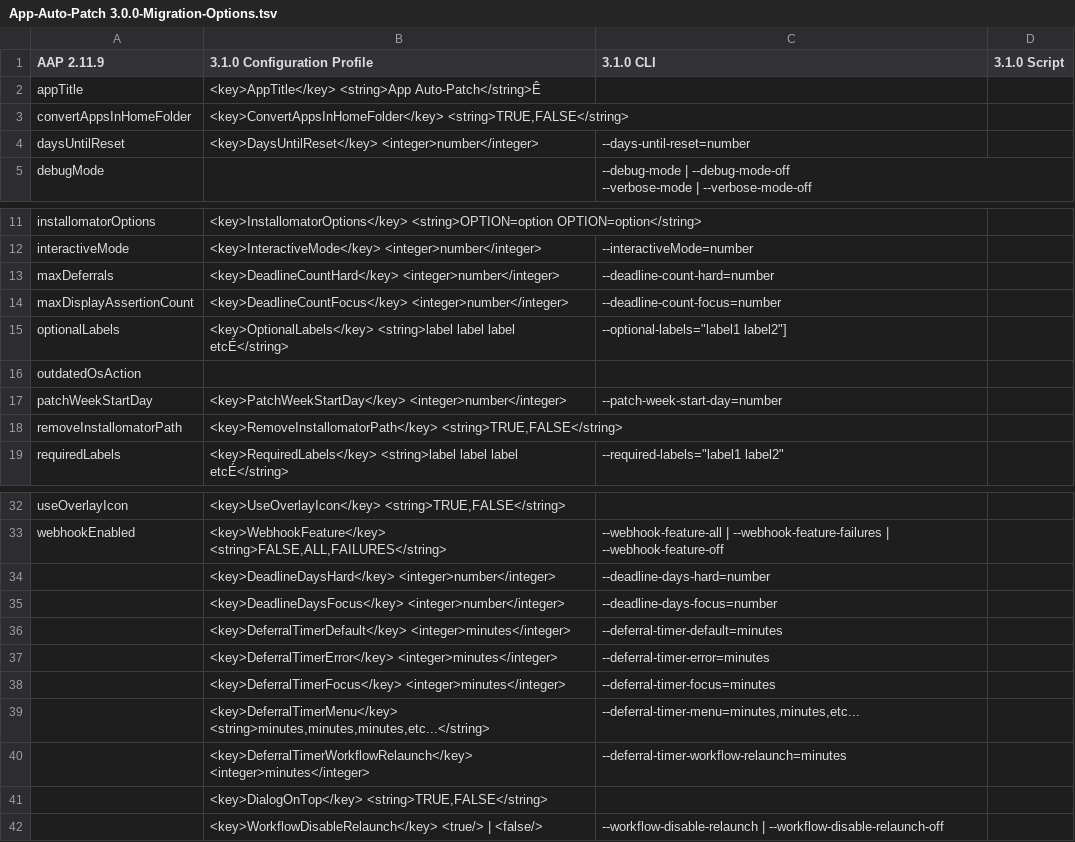
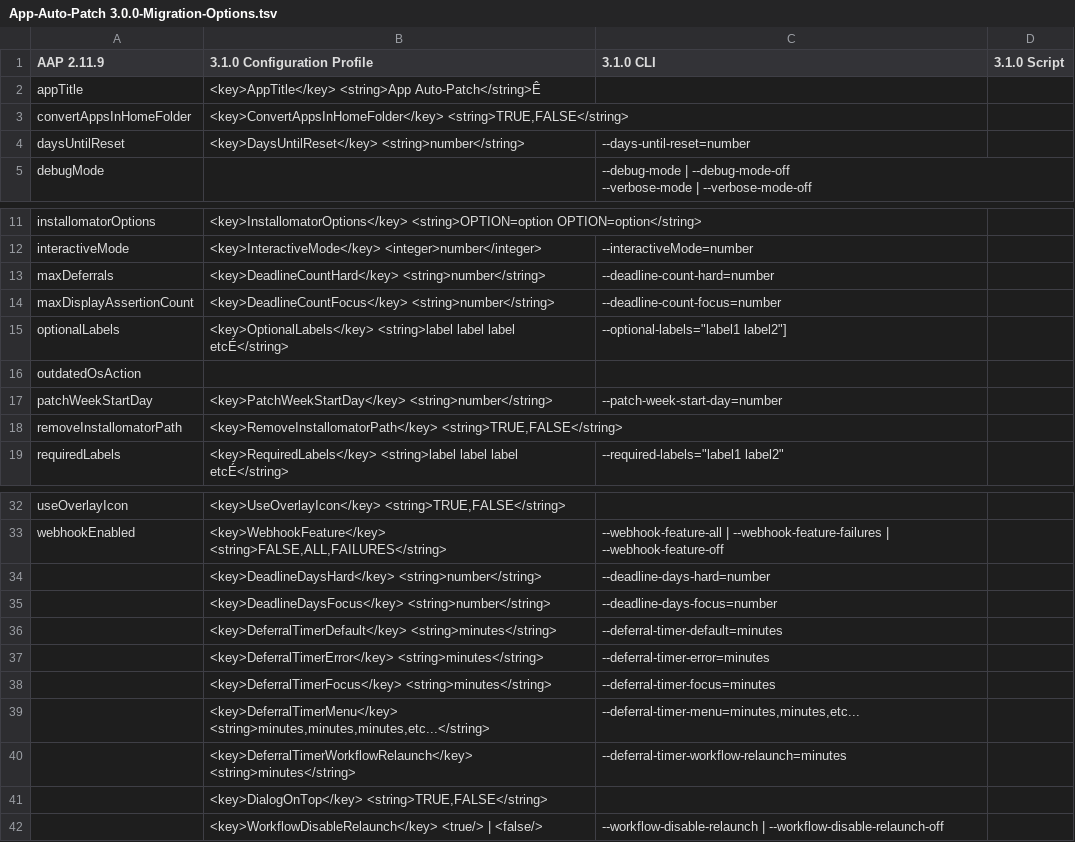
Before and after one commit to App-Auto-Patch/App-Auto-Patch, a TSV file: Resources/App-Auto-Patch 3.0.0-Migration-Options.tsv, drawn as a sheet; only a part is shown, gaps mark what is left out.

Commit message:
Add files via upload

```diff
--- a/Resources/App-Auto-Patch 3.0.0-Migration-Options.tsv
+++ b/Resources/App-Auto-Patch 3.0.0-Migration-Options.tsv
@@ -3,3 +3,3 @@ appTitle	<key>AppTitle</key> <string>App Auto-Patch</string>Ê
 convertAppsInHomeFolder	"<key>ConvertAppsInHomeFolder</key> <string>TRUE,FALSE</string>"		
-daysUntilReset	<key>DaysUntilReset</key> <integer>number</integer>	--days-until-reset=number	
+daysUntilReset	<key>DaysUntilReset</key> <string>number</string>	--days-until-reset=number	
 debugMode		"--debug-mode | --debug-mode-off
@@ -13,7 +13,7 @@ installomatorOptions	<key>InstallomatorOptions</key> <string>OPTION=option OPTIO
 interactiveMode	<key>InteractiveMode</key> <integer>number</integer>	--interactiveMode=number	
-maxDeferrals	<key>DeadlineCountHard</key> <integer>number</integer>	--deadline-count-hard=number	
-maxDisplayAssertionCount	<key>DeadlineCountFocus</key> <integer>number</integer>	--deadline-count-focus=number	
+maxDeferrals	<key>DeadlineCountHard</key> <string>number</string>	--deadline-count-hard=number	
+maxDisplayAssertionCount	<key>DeadlineCountFocus</key> <string>number</string>	--deadline-count-focus=number	
 optionalLabels	<key>OptionalLabels</key> <string>label label label etcÉ</string>	"--optional-labels=""label1 label2""]"	
 outdatedOsAction			
-patchWeekStartDay	<key>PatchWeekStartDay</key> <integer>number</integer>	--patch-week-start-day=number	
+patchWeekStartDay	<key>PatchWeekStartDay</key> <string>number</string>	--patch-week-start-day=number	
 removeInstallomatorPath	"<key>RemoveInstallomatorPath</key> <string>TRUE,FALSE</string>"		
@@ -34,9 +34,9 @@ useOverlayIcon	"<key>UseOverlayIcon</key> <string>TRUE,FALSE</string>"
 webhookEnabled	"<key>WebhookFeature</key> <string>FALSE,ALL,FAILURES</string>"	--webhook-feature-all | --webhook-feature-failures | --webhook-feature-off	
-	<key>DeadlineDaysHard</key> <integer>number</integer>	--deadline-days-hard=number	
-	<key>DeadlineDaysFocus</key> <integer>number</integer>	--deadline-days-focus=number	
-	<key>DeferralTimerDefault</key> <integer>minutes</integer>	--deferral-timer-default=minutes	
-	<key>DeferralTimerError</key> <integer>minutes</integer>	--deferral-timer-error=minutes	
-	<key>DeferralTimerFocus</key> <integer>minutes</integer>	--deferral-timer-focus=minutes	
+	<key>DeadlineDaysHard</key> <string>number</string>	--deadline-days-hard=number	
+	<key>DeadlineDaysFocus</key> <string>number</string>	--deadline-days-focus=number	
+	<key>DeferralTimerDefault</key> <string>minutes</string>	--deferral-timer-default=minutes	
+	<key>DeferralTimerError</key> <string>minutes</string>	--deferral-timer-error=minutes	
+	<key>DeferralTimerFocus</key> <string>minutes</string>	--deferral-timer-focus=minutes	
 	"<key>DeferralTimerMenu</key> <string>minutes,minutes,minutes,etc...</string>"	"--deferral-timer-menu=minutes,minutes,etc..."	
-	<key>DeferralTimerWorkflowRelaunch</key> <integer>minutes</integer>	--deferral-timer-workflow-relaunch=minutes	
+	<key>DeferralTimerWorkflowRelaunch</key> <string>minutes</string>	--deferral-timer-workflow-relaunch=minutes	
 	"<key>DialogOnTop</key> <string>TRUE,FALSE</string>"		
```
